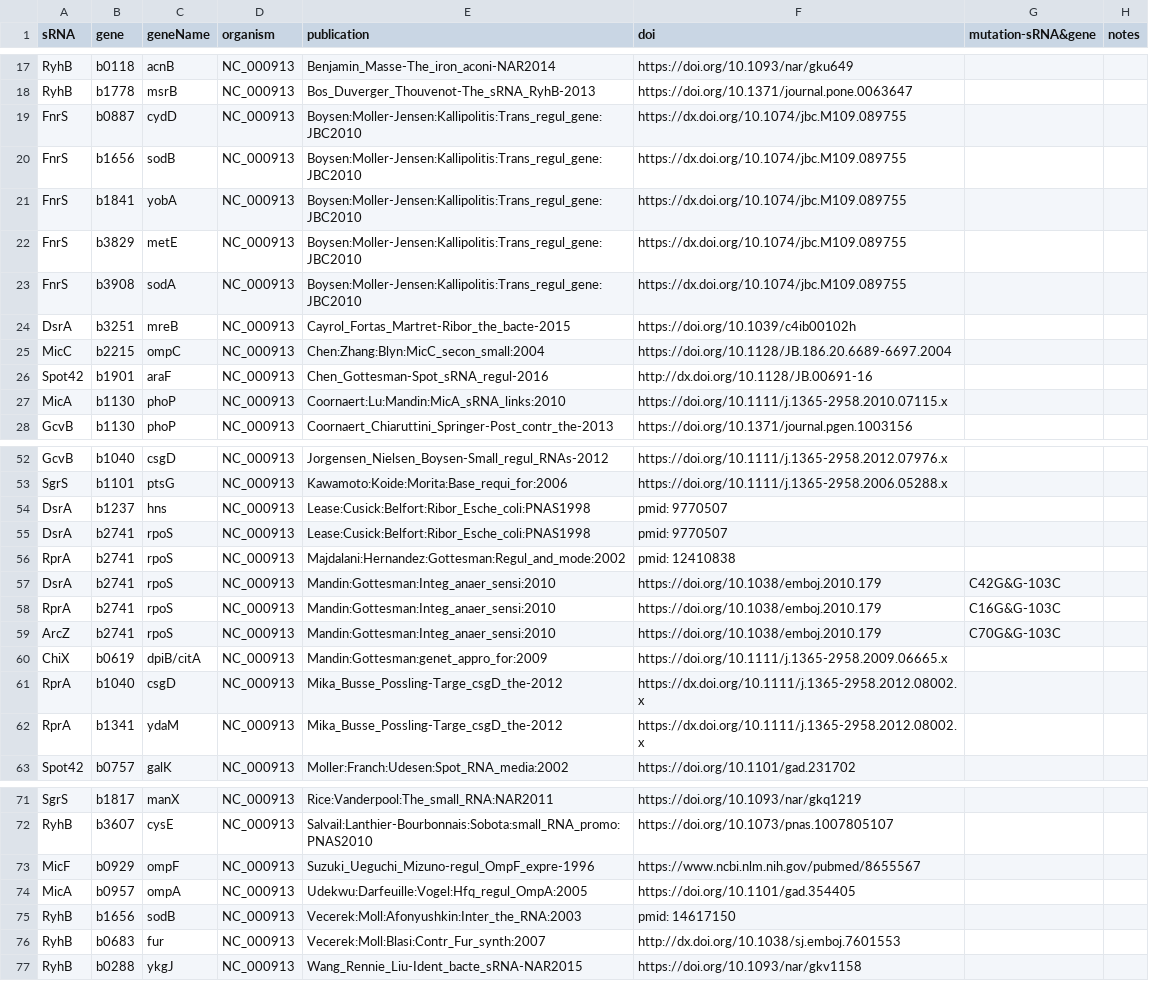
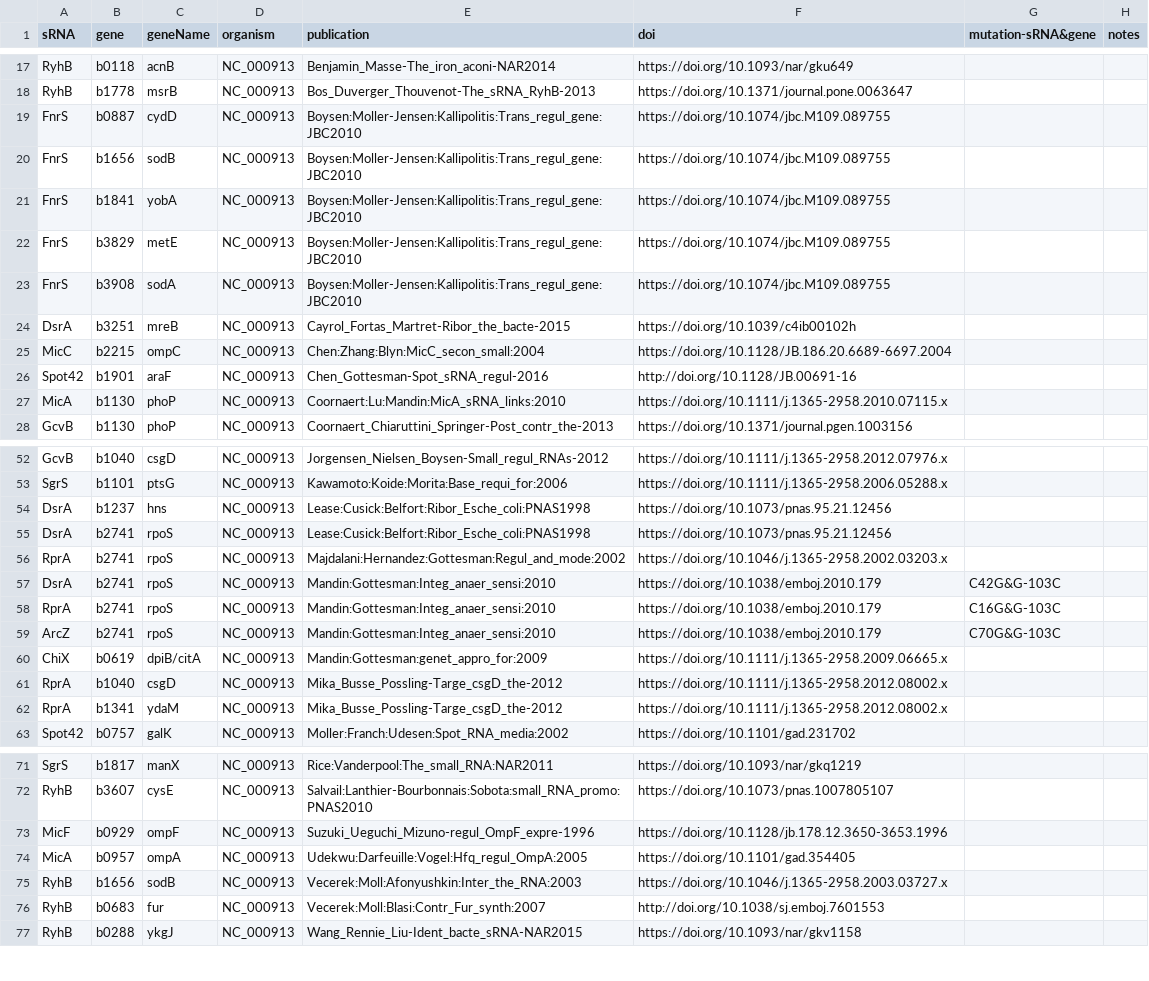
Before and after one commit to shriyogapriya/IntaRNA-benchmark, a TSV file: verified_interactions.tsv, drawn as a sheet; only a part is shown, gaps mark what is left out; the diff covers the shown part only.

Commit message:
adding missing dois

```diff
--- a/verified_interactions.tsv
+++ b/verified_interactions.tsv
@@ -18,10 +18,10 @@ RyhB	b0118	acnB	NC_000913	Benjamin_Masse-The_iron_aconi-NAR2014	https://doi.org/
 RyhB	b1778	msrB	NC_000913	Bos_Duverger_Thouvenot-The_sRNA_RyhB-2013	https://doi.org/10.1371/journal.pone.0063647		
-FnrS	b0887	cydD	NC_000913	Boysen:Moller-Jensen:Kallipolitis:Trans_regul_gene:JBC2010	https://dx.doi.org/10.1074/jbc.M109.089755		
-FnrS	b1656	sodB	NC_000913	Boysen:Moller-Jensen:Kallipolitis:Trans_regul_gene:JBC2010	https://dx.doi.org/10.1074/jbc.M109.089755		
-FnrS	b1841	yobA	NC_000913	Boysen:Moller-Jensen:Kallipolitis:Trans_regul_gene:JBC2010	https://dx.doi.org/10.1074/jbc.M109.089755		
-FnrS	b3829	metE	NC_000913	Boysen:Moller-Jensen:Kallipolitis:Trans_regul_gene:JBC2010	https://dx.doi.org/10.1074/jbc.M109.089755		
-FnrS	b3908	sodA	NC_000913	Boysen:Moller-Jensen:Kallipolitis:Trans_regul_gene:JBC2010	https://dx.doi.org/10.1074/jbc.M109.089755		
+FnrS	b0887	cydD	NC_000913	Boysen:Moller-Jensen:Kallipolitis:Trans_regul_gene:JBC2010	https://doi.org/10.1074/jbc.M109.089755		
+FnrS	b1656	sodB	NC_000913	Boysen:Moller-Jensen:Kallipolitis:Trans_regul_gene:JBC2010	https://doi.org/10.1074/jbc.M109.089755		
+FnrS	b1841	yobA	NC_000913	Boysen:Moller-Jensen:Kallipolitis:Trans_regul_gene:JBC2010	https://doi.org/10.1074/jbc.M109.089755		
+FnrS	b3829	metE	NC_000913	Boysen:Moller-Jensen:Kallipolitis:Trans_regul_gene:JBC2010	https://doi.org/10.1074/jbc.M109.089755		
+FnrS	b3908	sodA	NC_000913	Boysen:Moller-Jensen:Kallipolitis:Trans_regul_gene:JBC2010	https://doi.org/10.1074/jbc.M109.089755		
 DsrA	b3251	mreB	NC_000913	Cayrol_Fortas_Martret-Ribor_the_bacte-2015	https://doi.org/10.1039/c4ib00102h		
 MicC	b2215	ompC	NC_000913	Chen:Zhang:Blyn:MicC_secon_small:2004	https://doi.org/10.1128/JB.186.20.6689-6697.2004		
-Spot42	b1901	araF	NC_000913	Chen_Gottesman-Spot_sRNA_regul-2016	http://dx.doi.org/10.1128/JB.00691-16		
+Spot42	b1901	araF	NC_000913	Chen_Gottesman-Spot_sRNA_regul-2016	http://doi.org/10.1128/JB.00691-16		
 MicA	b1130	phoP	NC_000913	Coornaert:Lu:Mandin:MicA_sRNA_links:2010	https://doi.org/10.1111/j.1365-2958.2010.07115.x		
@@ -53,5 +53,5 @@ GcvB	b1040	csgD	NC_000913	Jorgensen_Nielsen_Boysen-Small_regul_RNAs-2012	https:/
 SgrS	b1101	ptsG	NC_000913	Kawamoto:Koide:Morita:Base_requi_for:2006	https://doi.org/10.1111/j.1365-2958.2006.05288.x		
-DsrA	b1237	hns	NC_000913	Lease:Cusick:Belfort:Ribor_Esche_coli:PNAS1998	pmid: 9770507 		
-DsrA	b2741	rpoS	NC_000913	Lease:Cusick:Belfort:Ribor_Esche_coli:PNAS1998	pmid: 9770507 		
-RprA	b2741	rpoS	NC_000913	Majdalani:Hernandez:Gottesman:Regul_and_mode:2002	pmid: 12410838		
+DsrA	b1237	hns	NC_000913	Lease:Cusick:Belfort:Ribor_Esche_coli:PNAS1998	https://doi.org/10.1073/pnas.95.21.12456 		
+DsrA	b2741	rpoS	NC_000913	Lease:Cusick:Belfort:Ribor_Esche_coli:PNAS1998	https://doi.org/10.1073/pnas.95.21.12456 		
+RprA	b2741	rpoS	NC_000913	Majdalani:Hernandez:Gottesman:Regul_and_mode:2002	https://doi.org/10.1046/j.1365-2958.2002.03203.x		
 DsrA	b2741	rpoS	NC_000913	Mandin:Gottesman:Integ_anaer_sensi:2010	https://doi.org/10.1038/emboj.2010.179	C42G&G-103C	
@@ -60,4 +60,4 @@ ArcZ	b2741	rpoS	NC_000913	Mandin:Gottesman:Integ_anaer_sensi:2010	https://doi.or
 ChiX	b0619	dpiB/citA	NC_000913	Mandin:Gottesman:genet_appro_for:2009	https://doi.org/10.1111/j.1365-2958.2009.06665.x		
-RprA	b1040	csgD	NC_000913	Mika_Busse_Possling-Targe_csgD_the-2012	https://dx.doi.org/10.1111/j.1365-2958.2012.08002.x		
-RprA	b1341	ydaM	NC_000913	Mika_Busse_Possling-Targe_csgD_the-2012	https://dx.doi.org/10.1111/j.1365-2958.2012.08002.x		
+RprA	b1040	csgD	NC_000913	Mika_Busse_Possling-Targe_csgD_the-2012	https://doi.org/10.1111/j.1365-2958.2012.08002.x		
+RprA	b1341	ydaM	NC_000913	Mika_Busse_Possling-Targe_csgD_the-2012	https://doi.org/10.1111/j.1365-2958.2012.08002.x		
 Spot42	b0757	galK	NC_000913	Moller:Franch:Udesen:Spot_RNA_media:2002	https://doi.org/10.1101/gad.231702		
@@ -72,6 +72,6 @@ SgrS	b1817	manX	NC_000913	Rice:Vanderpool:The_small_RNA:NAR2011	https://doi.org/
 RyhB	b3607	cysE	NC_000913	Salvail:Lanthier-Bourbonnais:Sobota:small_RNA_promo:PNAS2010	https://doi.org/10.1073/pnas.1007805107		
-MicF	b0929	ompF	NC_000913	Suzuki_Ueguchi_Mizuno-regul_OmpF_expre-1996	https://www.ncbi.nlm.nih.gov/pubmed/8655567		
+MicF	b0929	ompF	NC_000913	Suzuki_Ueguchi_Mizuno-regul_OmpF_expre-1996	https://doi.org/10.1128/jb.178.12.3650-3653.1996		
 MicA	b0957	ompA	NC_000913	Udekwu:Darfeuille:Vogel:Hfq_regul_OmpA:2005	https://doi.org/10.1101/gad.354405		
-RyhB	b1656	sodB	NC_000913	Vecerek:Moll:Afonyushkin:Inter_the_RNA:2003	pmid: 14617150		
-RyhB	b0683	fur	NC_000913	Vecerek:Moll:Blasi:Contr_Fur_synth:2007	http://dx.doi.org/10.1038/sj.emboj.7601553		
+RyhB	b1656	sodB	NC_000913	Vecerek:Moll:Afonyushkin:Inter_the_RNA:2003	https://doi.org/10.1046/j.1365-2958.2003.03727.x		
+RyhB	b0683	fur	NC_000913	Vecerek:Moll:Blasi:Contr_Fur_synth:2007	http://doi.org/10.1038/sj.emboj.7601553		
 RyhB	b0288	ykgJ	NC_000913	Wang_Rennie_Liu-Ident_bacte_sRNA-NAR2015	https://doi.org/10.1093/nar/gkv1158		
```
Also changed, not shown: 5 edited cells elsewhere in this file.
